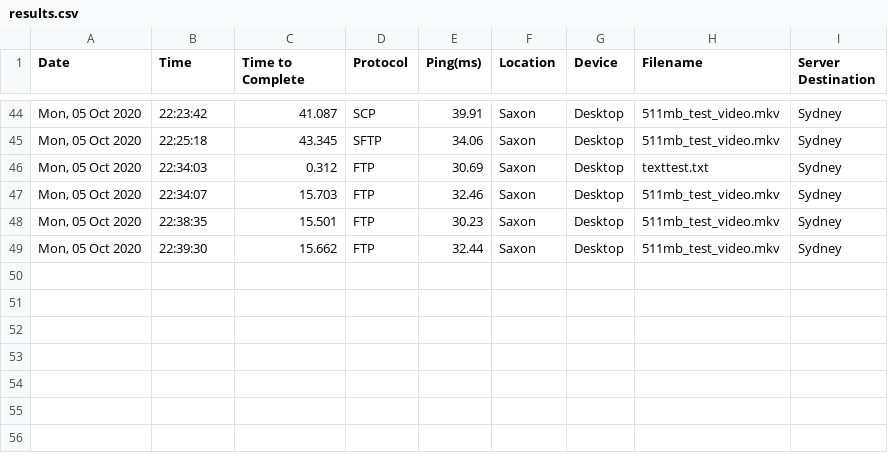
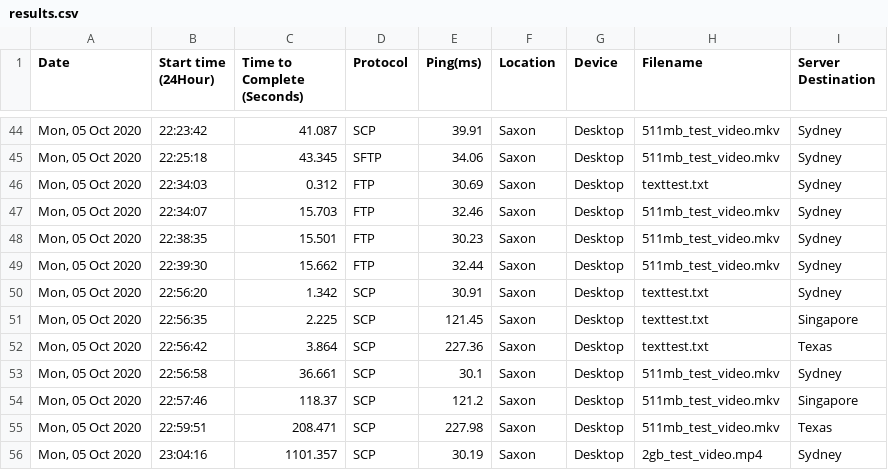
Before and after one commit to SaxonCastle/ICT342WebApp, a CSV file: results.csv, drawn as a sheet; only a part is shown, gaps mark what is left out; the diff names each change by its address in the sheet, - before the commit and + after, or states it on an @@ line.

```diff
--- a/results.csv
+++ b/results.csv
-B1: Time
+B1: Start time (24Hour)
-C1: Time to Complete
+C1: Time to Complete (Seconds)
+row 50: Mon, 05 Oct 2020 | 22:56:20 | 1.342 | SCP | 30.91 | Saxon | Desktop | texttest.txt | Sydney
+row 51: Mon, 05 Oct 2020 | 22:56:35 | 2.225 | SCP | 121.45 | Saxon | Desktop | texttest.txt | Singapore
+row 52: Mon, 05 Oct 2020 | 22:56:42 | 3.864 | SCP | 227.36 | Saxon | Desktop | texttest.txt | Texas
+row 53: Mon, 05 Oct 2020 | 22:56:58 | 36.661 | SCP | 30.1 | Saxon | Desktop | 511mb_test_video.mkv | Sydney
+row 54: Mon, 05 Oct 2020 | 22:57:46 | 118.37 | SCP | 121.2 | Saxon | Desktop | 511mb_test_video.mkv | Singapore
+row 55: Mon, 05 Oct 2020 | 22:59:51 | 208.471 | SCP | 227.98 | Saxon | Desktop | 511mb_test_video.mkv | Texas
+row 56: Mon, 05 Oct 2020 | 23:04:16 | 1101.357 | SCP | 30.19 | Saxon | Desktop | 2gb_test_video.mp4 | Sydney
```
Also changed, not shown: 1 other file.
